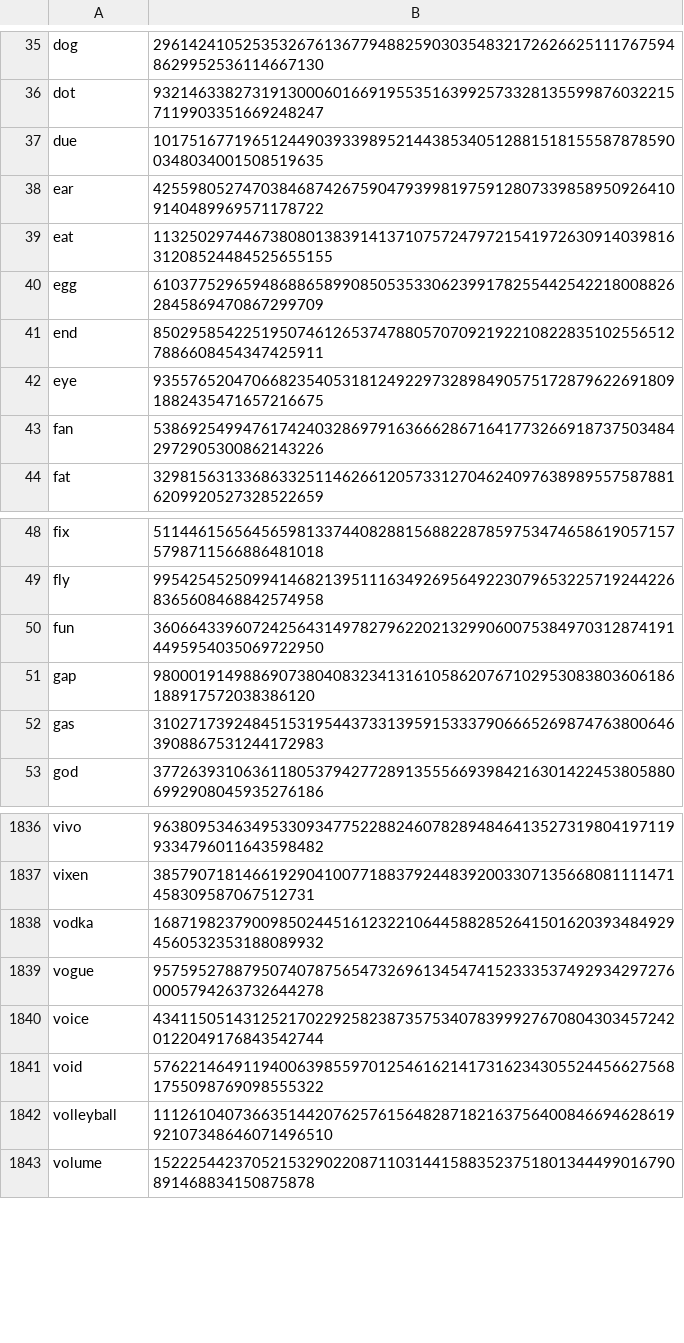
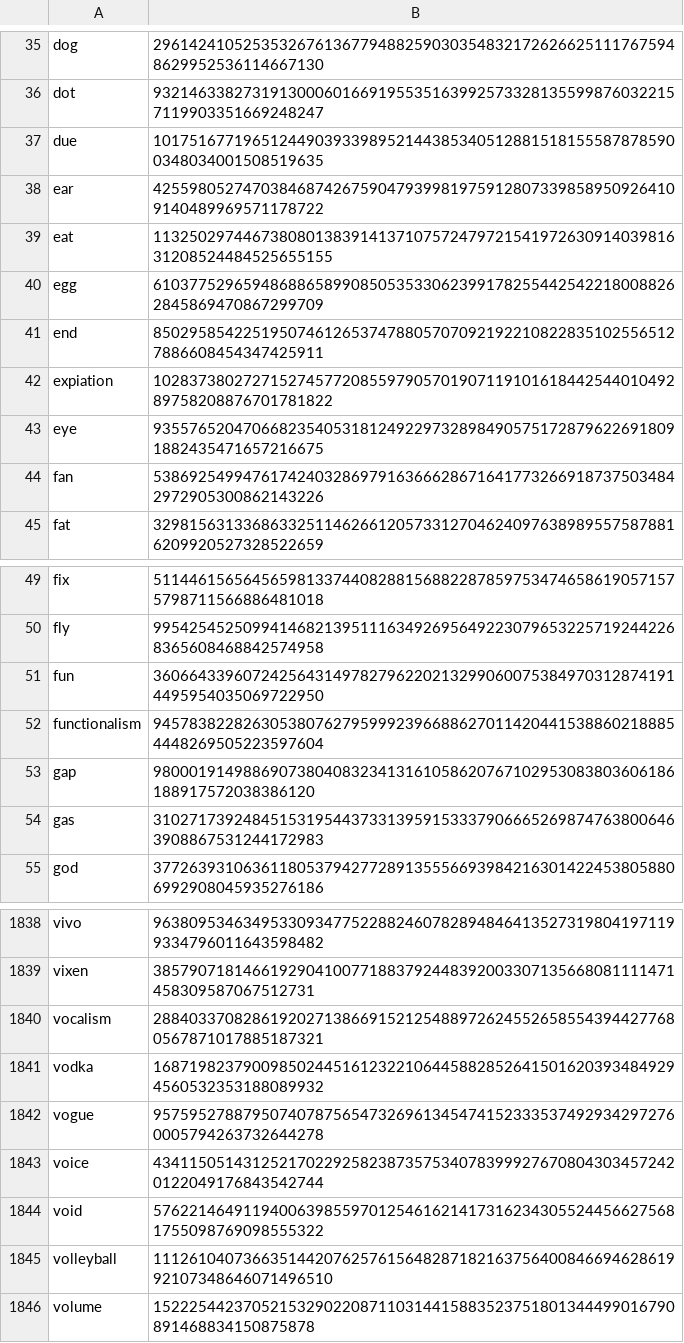
Before and after one commit to Zimtente/ens-collections, a CSV file: collections/english-nouns.csv, drawn as a sheet; only a part is shown, gaps mark what is left out; the diff names each change by its address in the sheet, - before the commit and + after, or states it on an @@ line.

```diff
--- a/collections/english-nouns.csv
+++ b/collections/english-nouns.csv
+row 42: expiation | 102837380272715274577208559790570190711910161844254401049289758208876701781822
+row 52: functionalism | 94578382282630538076279599923966886270114204415388602188854448269505223597604
+row 1840: vocalism | 28840337082861920271386691521254889726245526585543944277680567871017885187321
```
Also changed, not shown: collections/english-adjectives.csv, collections/male-firstnames.csv.
